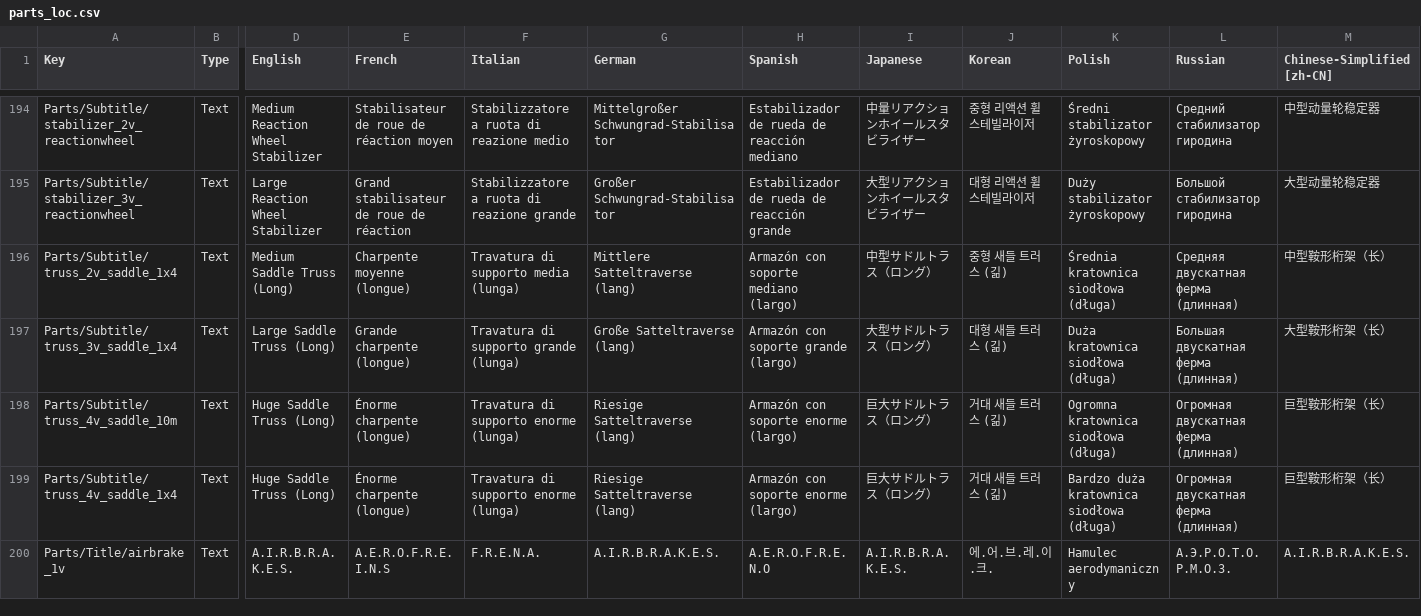
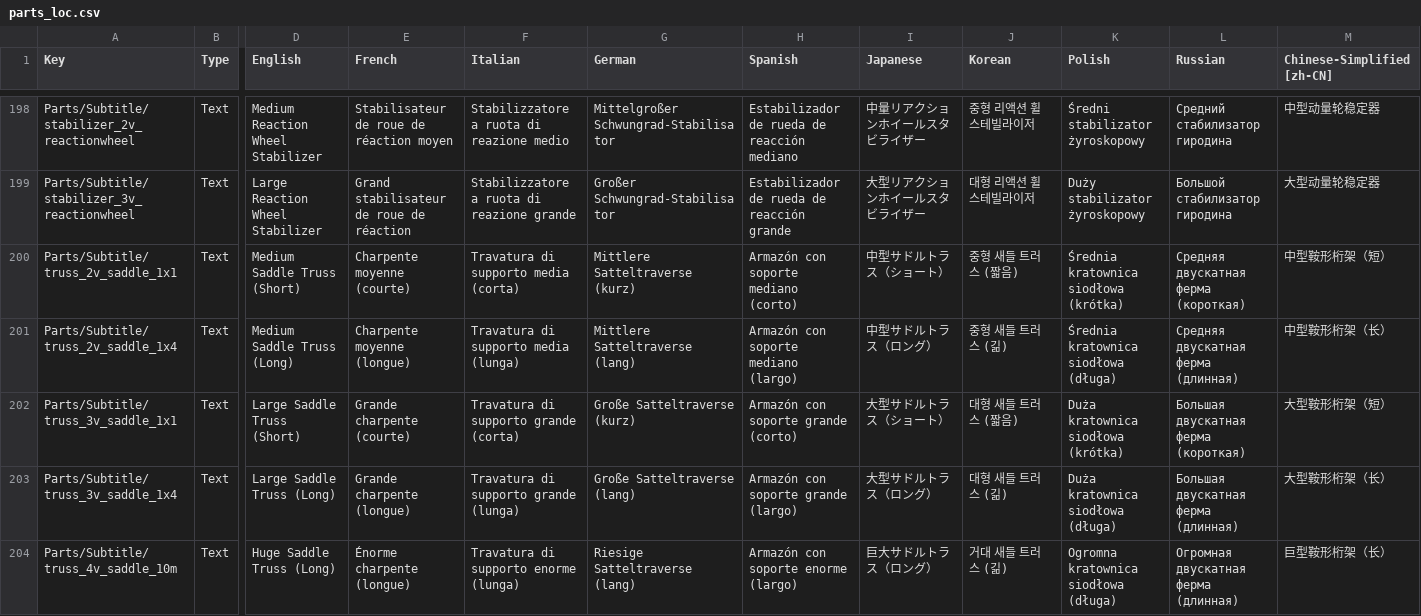
Before and after one commit to KSP2Redux/Content, a CSV file: localizations/parts_loc.csv, drawn as a sheet; only a part is shown, gaps mark what is left out; the shorter side is filled out with more unchanged rows; rows hold the shown columns only; the diff covers the shown part only; the diff names each change by its address in the sheet, - before the commit and + after, or states it on an @@ line.

Commit message:
Update localizations 2026-11-03 [skip ci]

```diff
--- a/localizations/parts_loc.csv
+++ b/localizations/parts_loc.csv
+row 200: Parts/Subtitle/truss_2v_saddle_1x1 | Text | Medium Saddle Truss (Short) | Charpente moyenne (courte) | Travatura di supporto media (corta) | Mittlere Satteltraverse (kurz) | Armazón con soporte mediano (corto) | 中型サドルトラス（ショート） | 중형 새들 트러스 (짧음) | Średnia kratownica siodłowa (krótka) | Средняя двускатная ферма (короткая) | 中型鞍形桁架（短）
+row 202: Parts/Subtitle/truss_3v_saddle_1x1 | Text | Large Saddle Truss (Short) | Grande charpente (courte) | Travatura di supporto grande (corta) | Große Satteltraverse (kurz) | Armazón con soporte grande (corto) | 大型サドルトラス（ショート） | 대형 새들 트러스 (짧음) | Duża kratownica siodłowa (krótka) | Большая двускатная ферма (короткая) | 大型鞍形桁架（短）
```
Also changed, not shown: 5 added rows and 14 edited cells elsewhere in this file, localizations/resources_loc.csv, localizations/ui_escapemenu_loc.csv, 9 other files.
